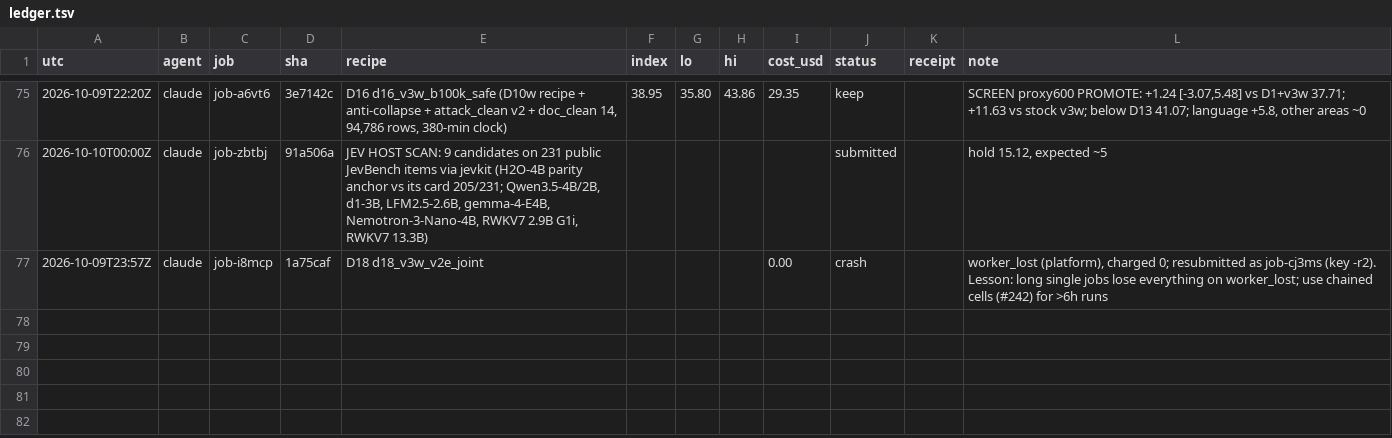
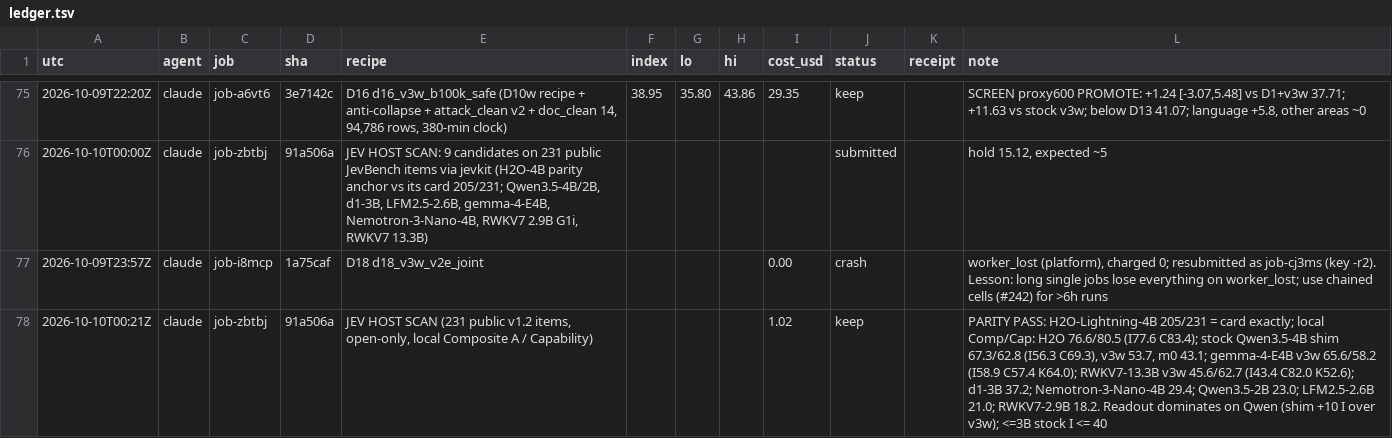
Before and after one commit to apumutyala/State-Space-Decision-Model, a TSV file: results/ledger.tsv, drawn as a sheet; only a part is shown, gaps mark what is left out; the diff names each change by its address in the sheet, - before the commit and + after, or states it on an @@ line.

Commit message:
host scan landed (parity pass); size-cliff prereg amendment: shim readout primary

```diff
--- a/results/ledger.tsv
+++ b/results/ledger.tsv
+row 78: 2026-10-10T00:21Z | claude | job-zbtbj | 91a506a | JEV HOST SCAN (231 public v1.2 items, open-only, local Composite A / Capability) |  |  |  | 1.02 | keep |  | PARITY PASS: H2O-Lightning-4B 205/231 = card exactly; local Comp/Cap: H2O 76.6/80.5 (I77.6 C83.4); stock Qwen3.5-4B shim 67.3/62.8 (I56.3 C69.3), v3w 53.7, m0 43.1; gemma-4-E4B v3w 65.6/58.2 (I58.9 C57.4 K64.0); RWKV7-13.3B v3w 45.6/62.7 (I43.4 C82.0 K52.6); d1-3B 37.2; Nemotron-3-Nano-4B 29.4; Qwen3.5-2B 23.0; LFM2.5-2.6B 21.0; RWKV7-2.9B 18.2. Readout dominates on Qwen (shim +10 I over v3w); <=3B stock I <= 40
```
Also changed, not shown: 1 other file.
